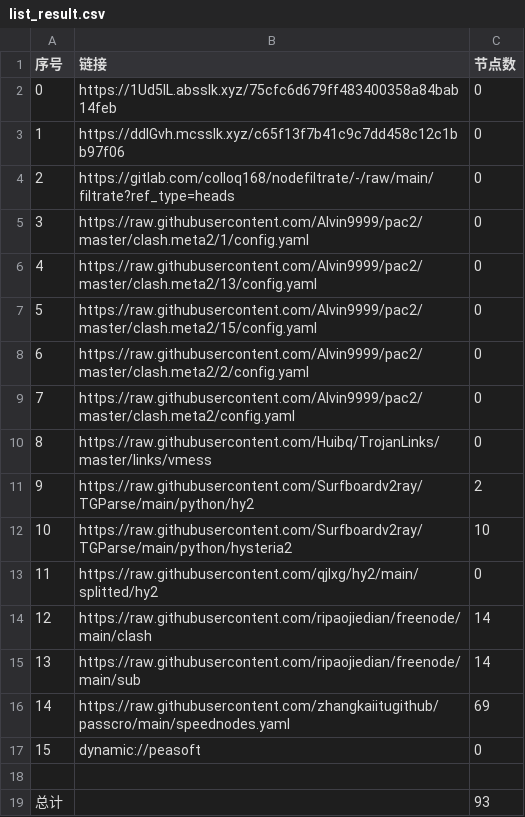
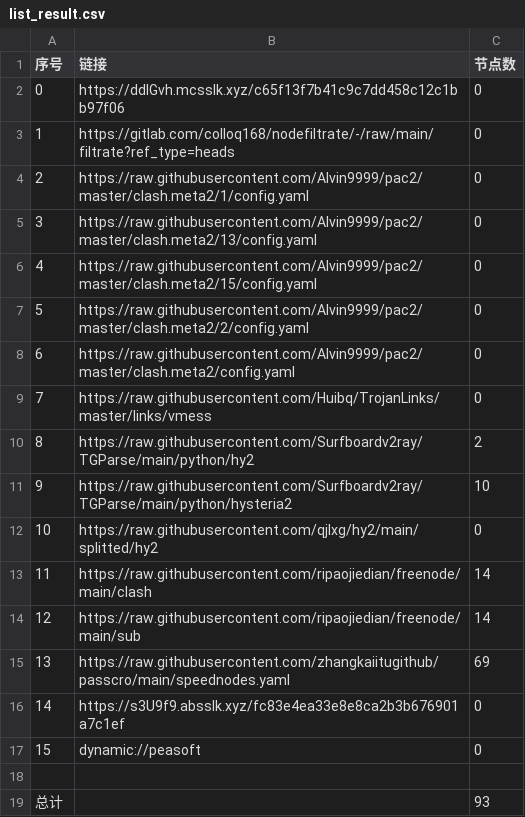
Before and after one commit to chengaopan/AutoMergePublicNodes, a CSV file: list_result.csv, drawn as a sheet; removed rows and columns are numbered as before the commit, all else as after; the diff names each change by its address in the sheet, - before the commit and + after, or states it on an @@ line.

```diff
--- a/list_result.csv
+++ b/list_result.csv
-row 2: 0 | https://1Ud5lL.absslk.xyz/75cfc6d679ff483400358a84bab14feb | 0
@@ column A (序号) renumbered between rows 2 and 15 @@
+row 16: 14 | https://s3U9f9.absslk.xyz/fc83e4ea33e8e8ca2b3b676901a7c1ef | 0
```
Also changed, not shown: 23 other files.
